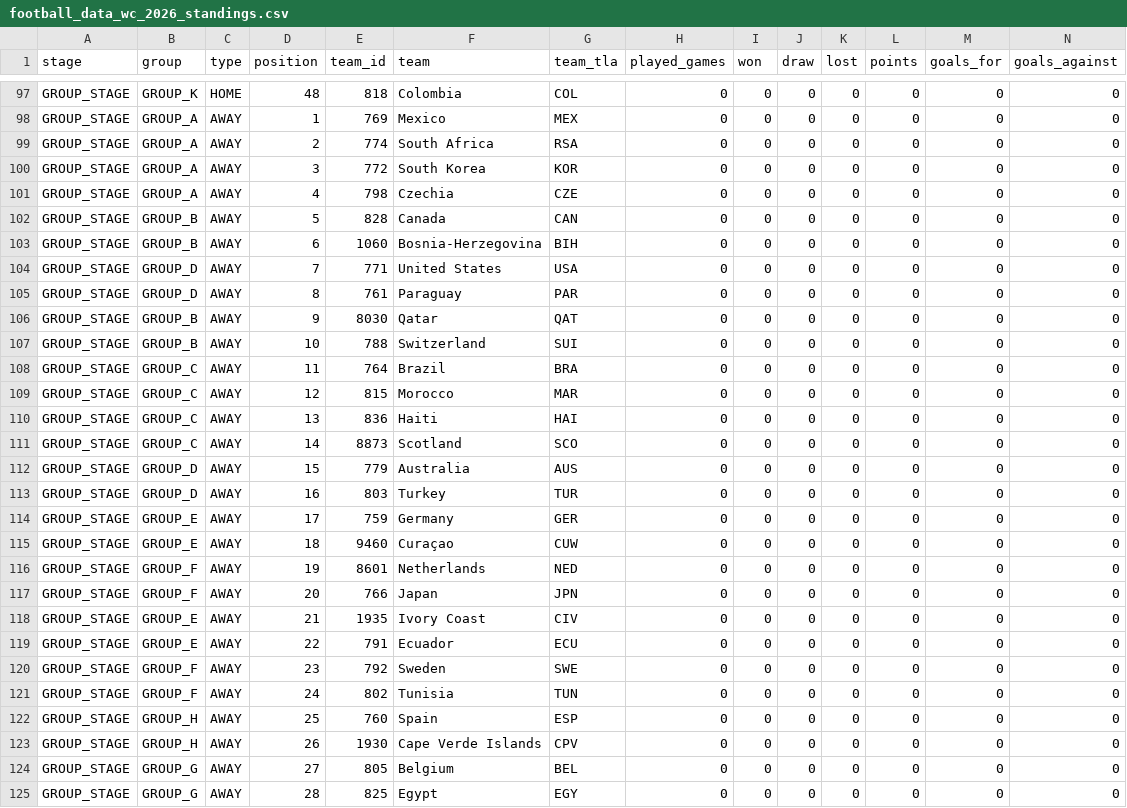
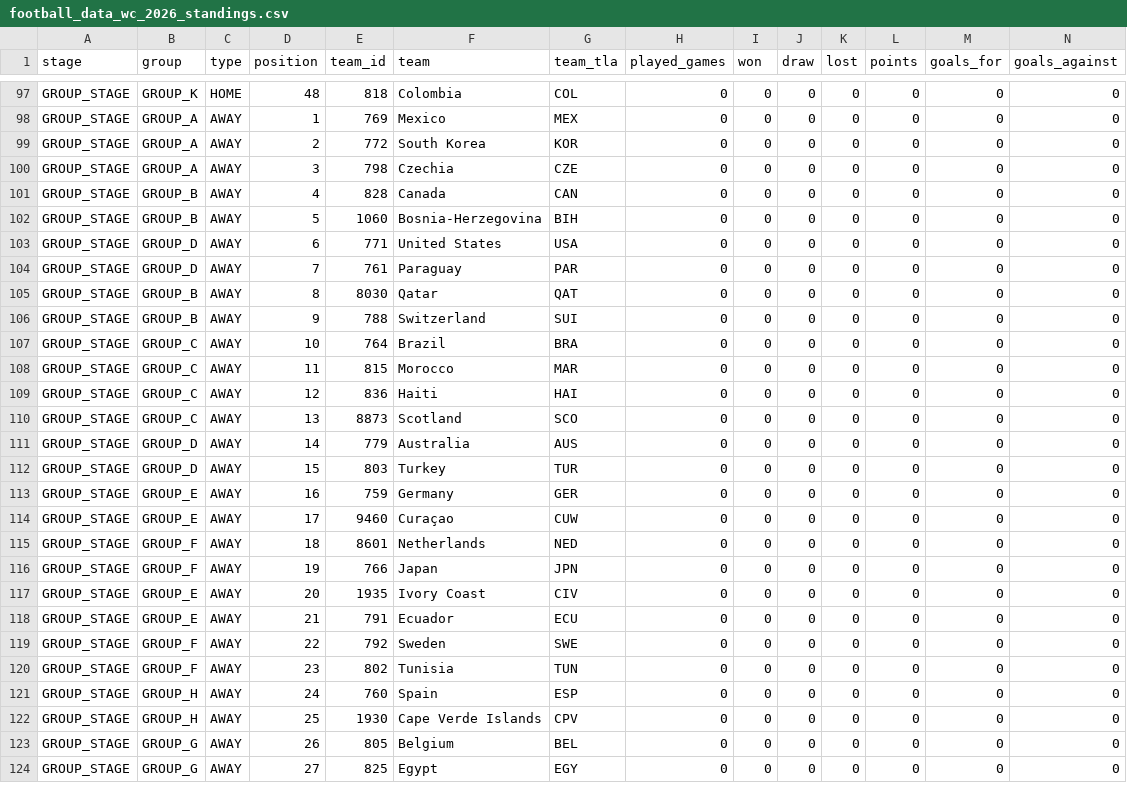
Before and after one commit to jaq23369/Predictor_WC2026, a CSV file: data/processed/football_data_wc_2026_standings.csv, drawn as a sheet; only a part is shown, gaps mark what is left out; removed rows and columns are numbered as before the commit, all else as after; rows hold the shown columns only; the diff covers the shown part only; the diff names each change by its address in the sheet, - before the commit and + after, or states it on an @@ line.

```diff
--- a/data/processed/football_data_wc_2026_standings.csv
+++ b/data/processed/football_data_wc_2026_standings.csv
-row 99: GROUP_STAGE | GROUP_A | AWAY | 2 | 774 | South Africa | RSA | 0 | 0 | 0 | 0 | 0 | 0 | 0
-D99 (position): 3
+D99 (position): 2
-D100 (position): 4
+D100 (position): 3
-D101 (position): 5
+D101 (position): 4
-D102 (position): 6
+D102 (position): 5
-D103 (position): 7
+D103 (position): 6
-D104 (position): 8
+D104 (position): 7
-D105 (position): 9
+D105 (position): 8
-D106 (position): 10
+D106 (position): 9
-D107 (position): 11
+D107 (position): 10
-D108 (position): 12
+D108 (position): 11
-D109 (position): 13
+D109 (position): 12
-D110 (position): 14
+D110 (position): 13
-D111 (position): 15
+D111 (position): 14
-D112 (position): 16
+D112 (position): 15
-D113 (position): 17
+D113 (position): 16
-D114 (position): 18
+D114 (position): 17
-D115 (position): 19
+D115 (position): 18
-D116 (position): 20
+D116 (position): 19
-D117 (position): 21
+D117 (position): 20
-D118 (position): 22
+D118 (position): 21
-D119 (position): 23
+D119 (position): 22
-D120 (position): 24
+D120 (position): 23
-D121 (position): 25
+D121 (position): 24
-D122 (position): 26
+D122 (position): 25
-D123 (position): 27
+D123 (position): 26
-D124 (position): 28
+D124 (position): 27
```
Also changed, not shown: 2 added rows, 1 removed row and 76 edited cells elsewhere in this file, data/processed/football_data_wc_2026_matches.csv, 1 other file.
